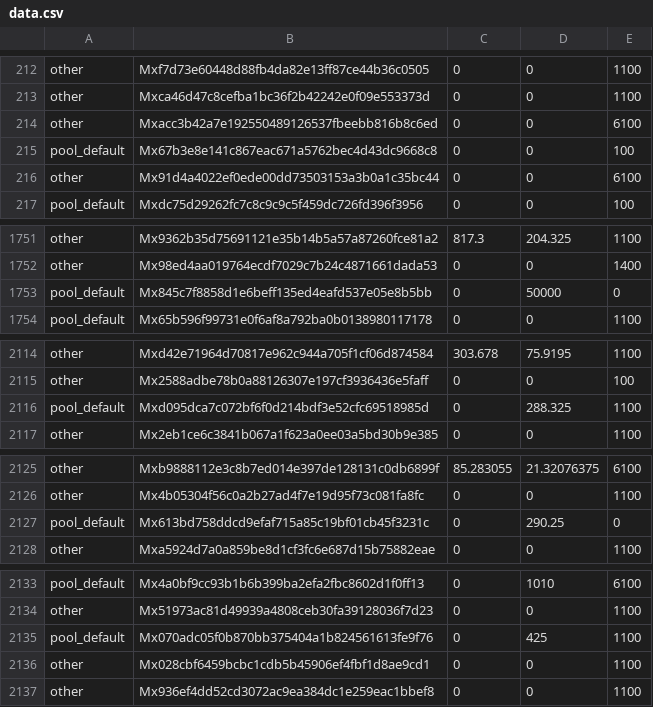
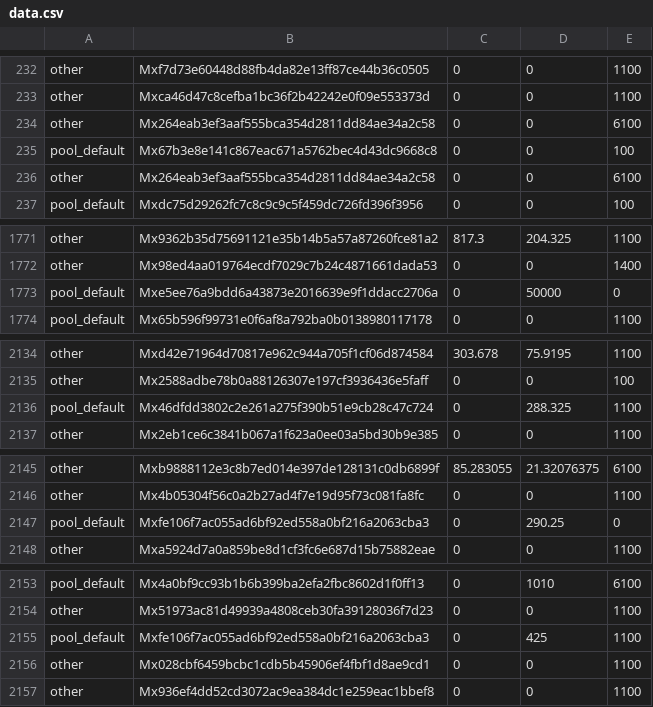
Before and after one commit to MinterTeam/minter-go-node, a CSV file: cmd/make_genesis/data.csv, drawn as a sheet; only a part is shown, gaps mark what is left out; the diff covers the shown part only.

Commit message:
Update genesis

```diff
--- a/cmd/make_genesis/data.csv
+++ b/cmd/make_genesis/data.csv
@@ -213,5 +233,5 @@ other,Mxf7d73e60448d88fb4da82e13ff87ce44b36c0505,0,0,1100
 other,Mxca46d47c8cefba1bc36f2b42242e0f09e553373d,0,0,1100
-other,Mxacc3b42a7e192550489126537fbeebb816b8c6ed,0,0,6100
+other,Mx264eab3ef3aaf555bca354d2811dd84ae34a2c58,0,0,6100
 pool_default,Mx67b3e8e141c867eac671a5762bec4d43dc9668c8,0,0,100
-other,Mx91d4a4022ef0ede00dd73503153a3b0a1c35bc44,0,0,6100
+other,Mx264eab3ef3aaf555bca354d2811dd84ae34a2c58,0,0,6100
 pool_default,Mxdc75d29262fc7c8c9c9c5f459dc726fd396f3956,0,0,100
@@ -1752,3 +1772,3 @@ other,Mx9362b35d75691121e35b14b5a57a87260fce81a2,817.3,204.325,1100
 other,Mx98ed4aa019764ecdf7029c7b24c4871661dada53,0,0,1400
-pool_default,Mx845c7f8858d1e6beff135ed4eafd537e05e8b5bb,0,50000,0
+pool_default,Mxe5ee76a9bdd6a43873e2016639e9f1ddacc2706a,0,50000,0
 pool_default,Mx65b596f99731e0f6af8a792ba0b0138980117178,0,0,1100
@@ -2115,3 +2135,3 @@ other,Mxd42e71964d70817e962c944a705f1cf06d874584,303.678,75.9195,1100
 other,Mx2588adbe78b0a88126307e197cf3936436e5faff,0,0,100
-pool_default,Mxd095dca7c072bf6f0d214bdf3e52cfc69518985d,0,288.325,1100
+pool_default,Mx46dfdd3802c2e261a275f390b51e9cb28c47c724,0,288.325,1100
 other,Mx2eb1ce6c3841b067a1f623a0ee03a5bd30b9e385,0,0,1100
@@ -2126,3 +2146,3 @@ other,Mxb9888112e3c8b7ed014e397de128131c0db6899f,85.283055,21.32076375,6100
 other,Mx4b05304f56c0a2b27ad4f7e19d95f73c081fa8fc,0,0,1100
-pool_default,Mx613bd758ddcd9efaf715a85c19bf01cb45f3231c,0,290.25,0
+pool_default,Mxfe106f7ac055ad6bf92ed558a0bf216a2063cba3,0,290.25,0
 other,Mxa5924d7a0a859be8d1cf3fc6e687d15b75882eae,0,0,1100
@@ -2134,3 +2154,3 @@ pool_default,Mx4a0bf9cc93b1b6b399ba2efa2fbc8602d1f0ff13,0,1010,6100
 other,Mx51973ac81d49939a4808ceb30fa39128036f7d23,0,0,1100
-pool_default,Mx070adc05f0b870bb375404a1b824561613fe9f76,0,425,1100
+pool_default,Mxfe106f7ac055ad6bf92ed558a0bf216a2063cba3,0,425,1100
 other,Mx028cbf6459bcbc1cdb5b45906ef4fbf1d8ae9cd1,0,0,1100
```
Also changed, not shown: 20 added rows and 4 edited cells elsewhere in this file, 1 other file.
